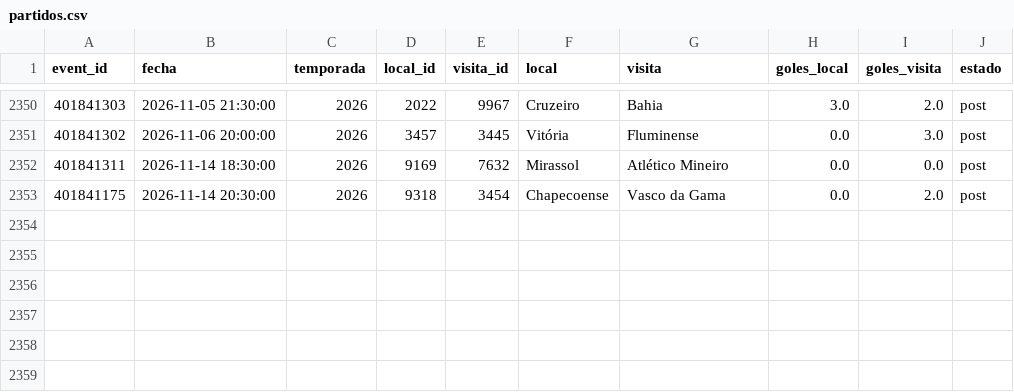
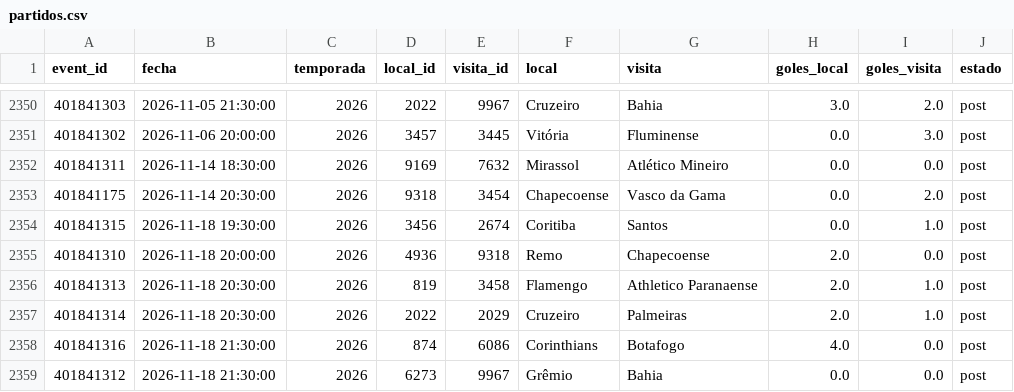
Before and after one commit to Pacortes2021/fifa-2026-hybrid-forecast, a CSV file: bra/data/partidos.csv, drawn as a sheet; only a part is shown, gaps mark what is left out.

```diff
--- a/bra/data/partidos.csv
+++ b/bra/data/partidos.csv
@@ -2353 +2353,7 @@ event_id,fecha,temporada,local_id,visita_id,local,visita,goles_local,goles_visit
 401841175,2026-11-14 20:30:00,2026,9318,3454,Chapecoense,Vasco da Gama,0.0,2.0,post
+401841315,2026-11-18 19:30:00,2026,3456,2674,Coritiba,Santos,0.0,1.0,post
+401841310,2026-11-18 20:00:00,2026,4936,9318,Remo,Chapecoense,2.0,0.0,post
+401841313,2026-11-18 20:30:00,2026,819,3458,Flamengo,Athletico Paranaense,2.0,1.0,post
+401841314,2026-11-18 20:30:00,2026,2022,2029,Cruzeiro,Palmeiras,2.0,1.0,post
+401841316,2026-11-18 21:30:00,2026,874,6086,Corinthians,Botafogo,4.0,0.0,post
+401841312,2026-11-18 21:30:00,2026,6273,9967,Grêmio,Bahia,0.0,0.0,post
```
Also changed, not shown: bra/data/box_score.csv, bra/data/fixture.csv, 5 other files.
